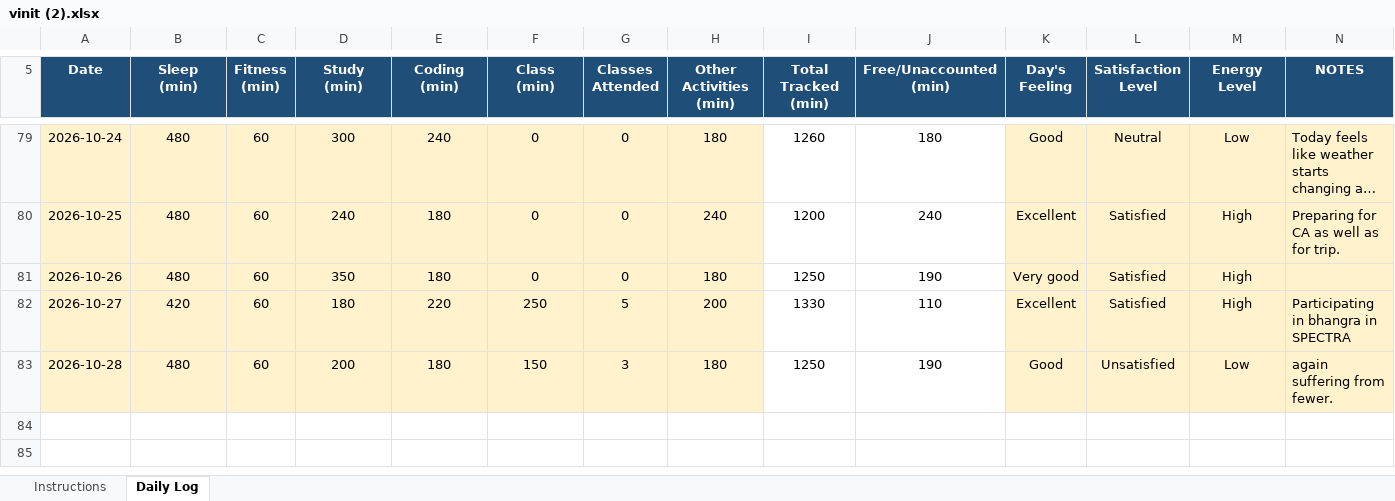
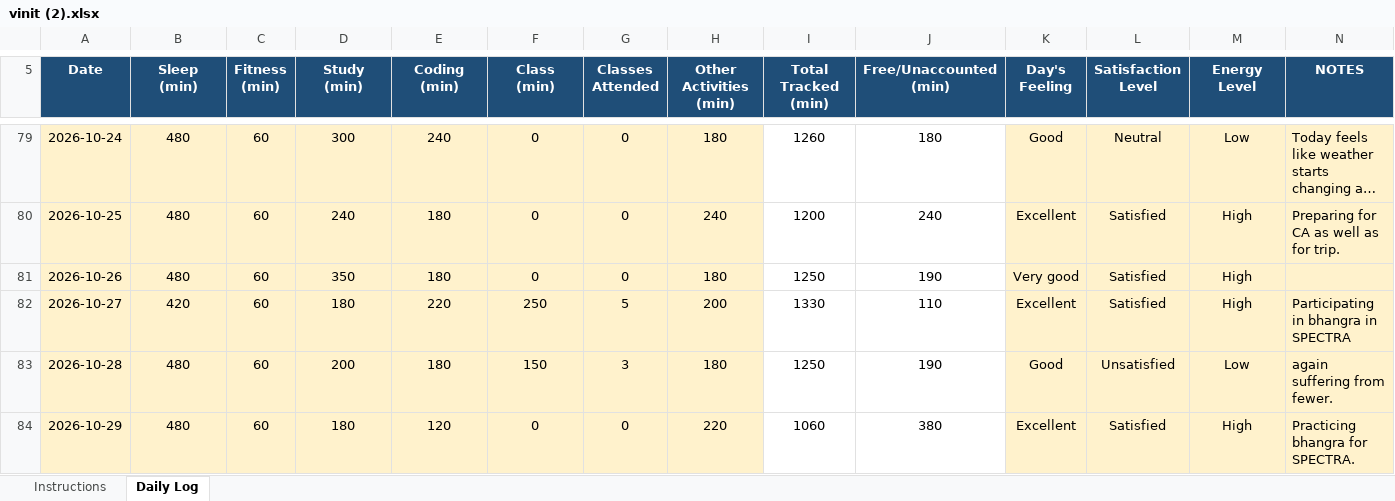
Before and after one commit to vinittararx/12604409.xlsx, an Excel workbook: vinit (2).xlsx, sheet Daily Log, drawn as a sheet; only a part is shown, gaps mark what is left out; long unchanged cells end in …; values as stored, in another font and other column widths than the file's, no borders; conditional formats not drawn; the diff names each change by its address in the sheet, - before the commit and + after, or states it on an @@ line.

Commit message:
Add files via upload

```diff
--- a/vinit (2).xlsx (sheet Daily Log)
+++ b/vinit (2).xlsx (sheet Daily Log)
+row 84: 2026-10-29 | 480 | 60 | 180 | 120 | 0 | 0 | 220 | 1060 | 380 | Excellent | Satisfied | High | Practicing bhangra for SPECTRA.
```
